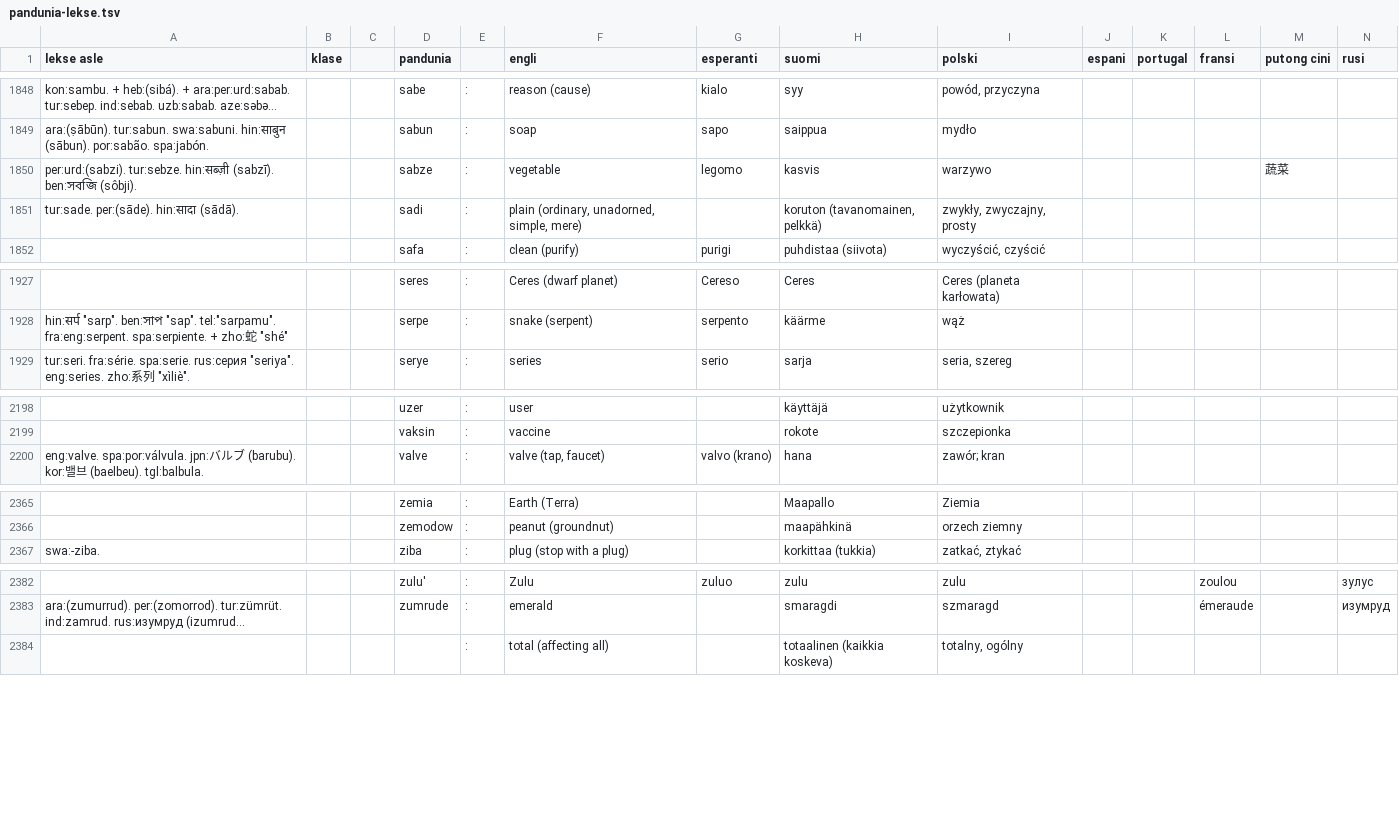
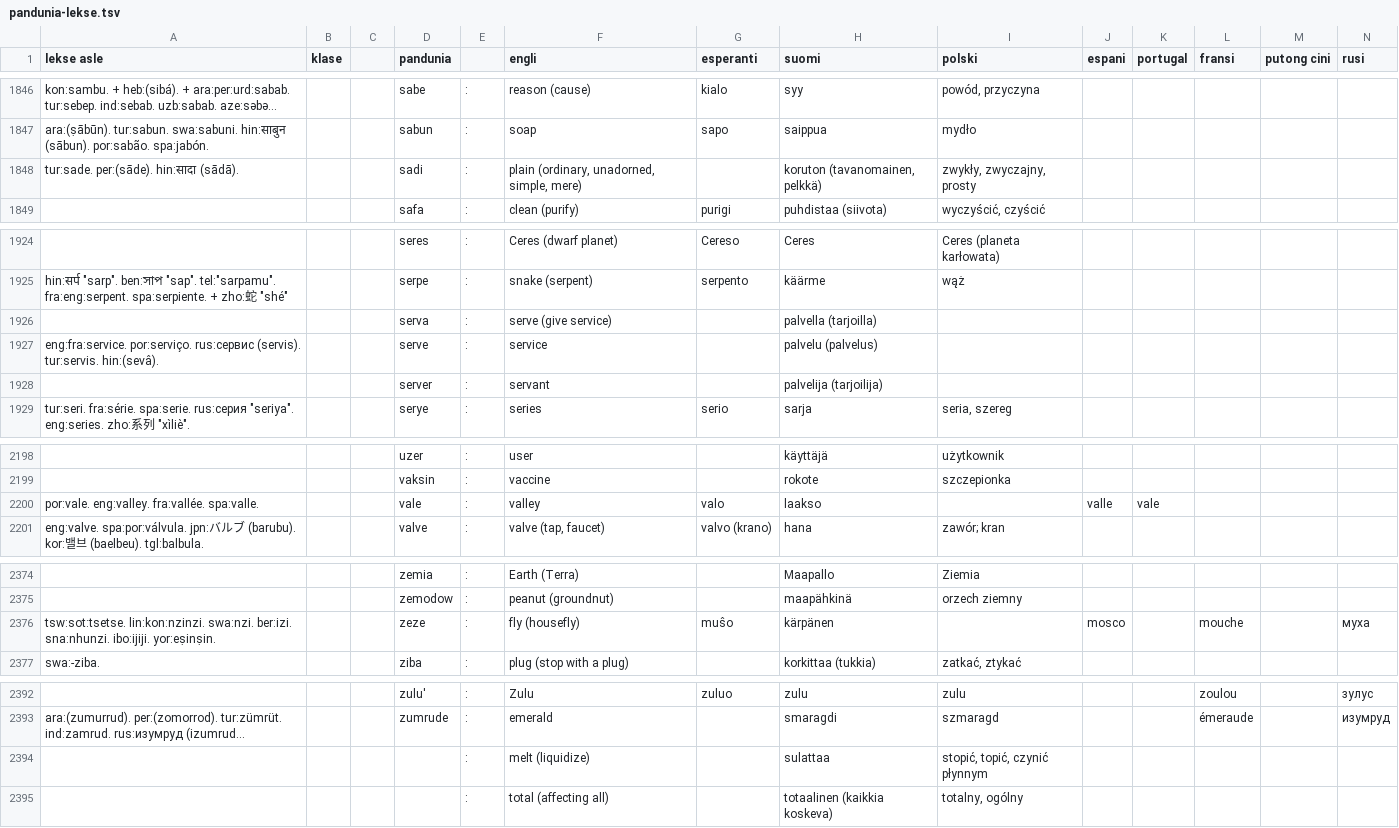
Before and after one commit to barumau/pandunia, a TSV file: pandunia-lekse.tsv, drawn as a sheet; only a part is shown, gaps mark what is left out; long unchanged cells end in …; removed rows and columns are numbered as before the commit, all else as after; rows hold the shown columns only; the diff covers the shown part only; the diff names each change by its address in the sheet, - before the commit and + after, or states it on an @@ line.

Commit message:
novi lekse: zeze, maye, vote, veje

```diff
--- a/pandunia-lekse.tsv
+++ b/pandunia-lekse.tsv
-row 1850: per:urd:(sabzi). tur:sebze. hin:सब्ज़ी (sabzī). ben:সবজি (sôbji). |  |  | sabze | : | vegetable | legomo | kasvis | warzywo |  |  |  | 蔬菜
+row 1926:  |  |  | serva | : | serve (give service) |  | palvella (tarjoilla)
+row 1927: eng:fra:service. por:serviço. rus:сервис (servis). tur:servis. hin:(sevâ). |  |  | serve | : | service |  | palvelu (palvelus)
+row 1928:  |  |  | server | : | servant |  | palvelija (tarjoilija)
+row 2200: por:vale. eng:valley. fra:vallée. spa:valle. |  |  | vale | : | valley | valo | laakso |  | valle | vale
+row 2376: tsw:sot:tsetse. lin:kon:nzinzi. swa:nzi. ber:izi. sna:nhunzi. ibo:ijiji. yor:eṣinṣin. |  |  | zeze | : | fly (housefly) | muŝo | kärpänen |  | mosco |  | mouche |  | муха
+row 2394:  |  |  |  | : | melt (liquidize) |  | sulattaa | stopić, topić, czynić płynnym
```
Also changed, not shown: 9 added rows, 3 removed rows, 2 moved rows and 4 edited cells elsewhere in this file, 13 other files.
